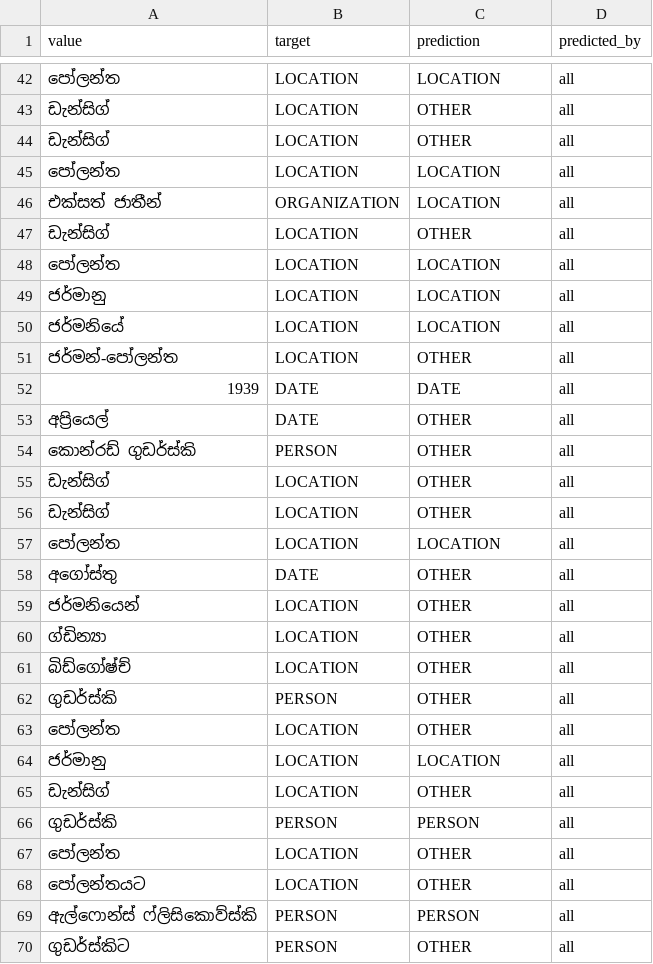
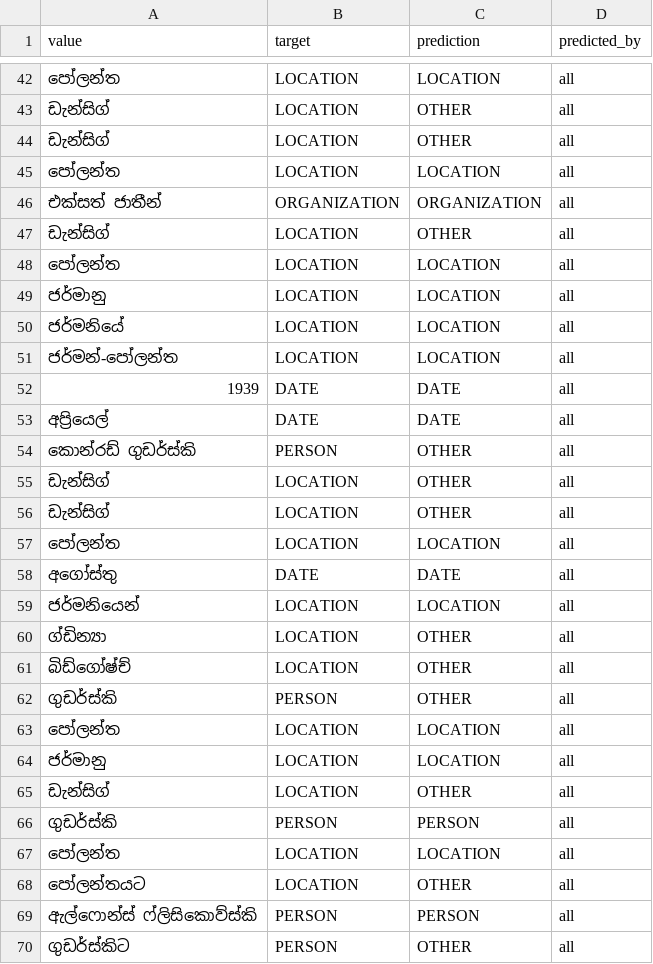
Before and after one commit to kasintha98/spacy-sinhala-ner-final-basic, a CSV file: predictions_output.csv, drawn as a sheet; only a part is shown, gaps mark what is left out; the diff covers the shown part only.

Commit message:
Update predictions_output.csv

```diff
--- a/predictions_output.csv
+++ b/predictions_output.csv
@@ -45,3 +45,3 @@ value,target,prediction,predicted_by
 පෝලන්ත,LOCATION,LOCATION,all
-එක්සත් ජාතීන්,ORGANIZATION,LOCATION,all
+එක්සත් ජාතීන්,ORGANIZATION,ORGANIZATION,all
 ඩැන්සිග්,LOCATION,OTHER,all
@@ -50,5 +50,5 @@ value,target,prediction,predicted_by
 ජර්මනියේ,LOCATION,LOCATION,all
-ජර්මන්-පෝලන්ත,LOCATION,OTHER,all
+ජර්මන්-පෝලන්ත,LOCATION,LOCATION,all
 1939,DATE,DATE,all
-අප්‍රියෙල්,DATE,OTHER,all
+අප්‍රියෙල්,DATE,DATE,all
 කොන්රඩ් ගුඩර්ස්කි,PERSON,OTHER,all
@@ -57,4 +57,4 @@ value,target,prediction,predicted_by
 පෝලන්ත,LOCATION,LOCATION,all
-අගෝස්තු,DATE,OTHER,all
-ජර්මනියෙන්,LOCATION,OTHER,all
+අගෝස්තු,DATE,DATE,all
+ජර්මනියෙන්,LOCATION,LOCATION,all
 ග්ඩින්‍යා,LOCATION,OTHER,all
@@ -62,3 +62,3 @@ value,target,prediction,predicted_by
 ගුඩර්ස්කි,PERSON,OTHER,all
-පෝලන්ත,LOCATION,OTHER,all
+පෝලන්ත,LOCATION,LOCATION,all
 ජර්මානු,LOCATION,LOCATION,all
@@ -66,3 +66,3 @@ value,target,prediction,predicted_by
 ගුඩර්ස්කි,PERSON,PERSON,all
-පෝලන්ත,LOCATION,OTHER,all
+පෝලන්ත,LOCATION,LOCATION,all
 පෝලන්තයට,LOCATION,OTHER,all
```
Also changed, not shown: 27 edited cells elsewhere in this file.
